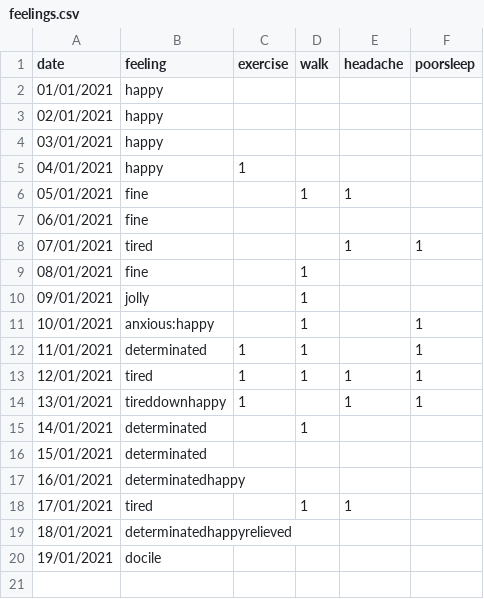
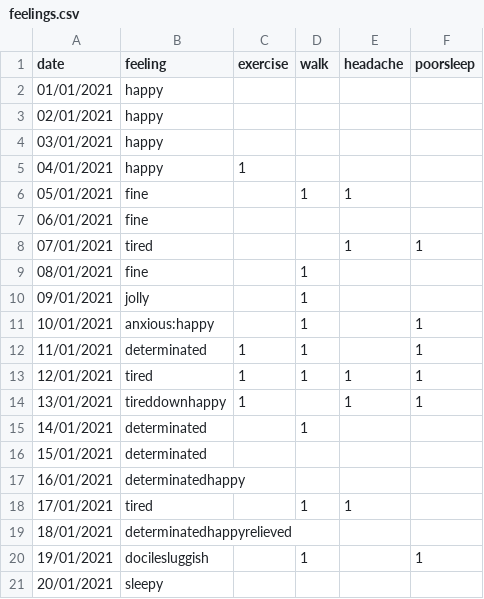
Before and after one commit to Amarilda/KPI, a CSV file: feelings.csv, drawn as a sheet.

Commit message:
Update feelings.csv

```diff
--- a/feelings.csv
+++ b/feelings.csv
@@ -19,2 +19,3 @@ date,feeling,exercise,walk,headache,poorsleep
 18/01/2021,determinatedhappyrelieved
-19/01/2021,docile
+19/01/2021,docilesluggish,,1,,1
+20/01/2021,sleepy
```
